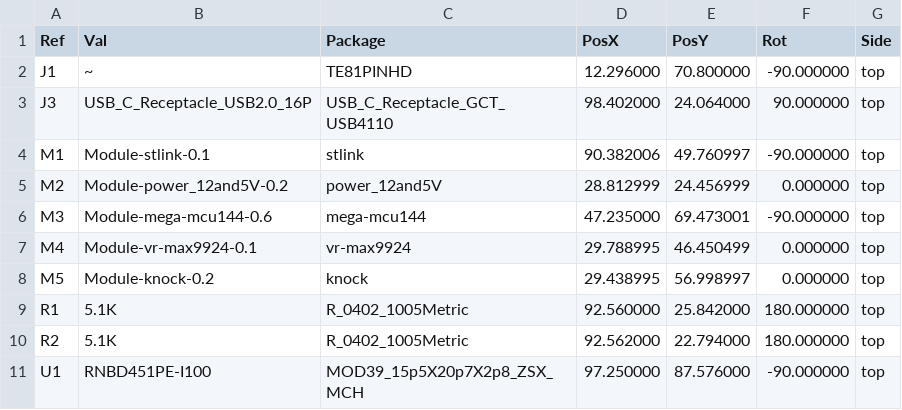
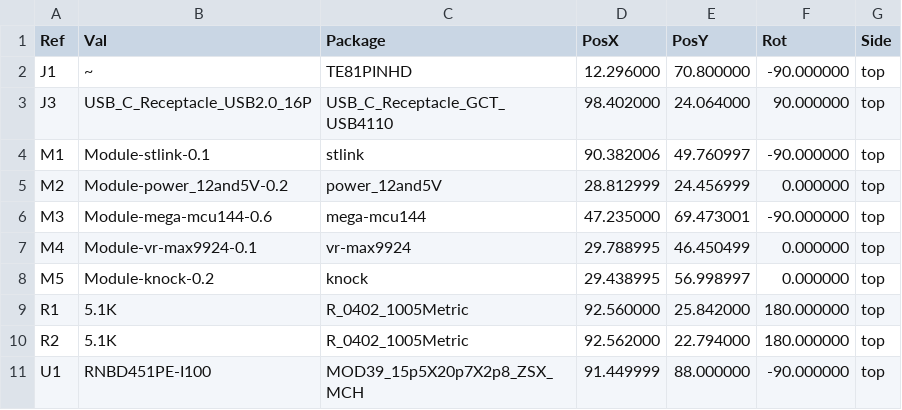
Before and after one commit to P4ulBr4ndt/hellen-bremen, a CSV file: gerber/hellenbremen-all-pos.csv, drawn as a sheet.

```diff
--- a/gerber/hellenbremen-all-pos.csv
+++ b/gerber/hellenbremen-all-pos.csv
@@ -10,2 +10,2 @@ Ref,Val,Package,PosX,PosY,Rot,Side
 "R2","5.1K","R_0402_1005Metric",92.562000,22.794000,180.000000,top
-"U1","RNBD451PE-I100","MOD39_15p5X20p7X2p8_ZSX_MCH",97.250000,87.576000,-90.000000,top
+"U1","RNBD451PE-I100","MOD39_15p5X20p7X2p8_ZSX_MCH",91.449999,88.000000,-90.000000,top
```
Also changed, not shown: 15 other files.
